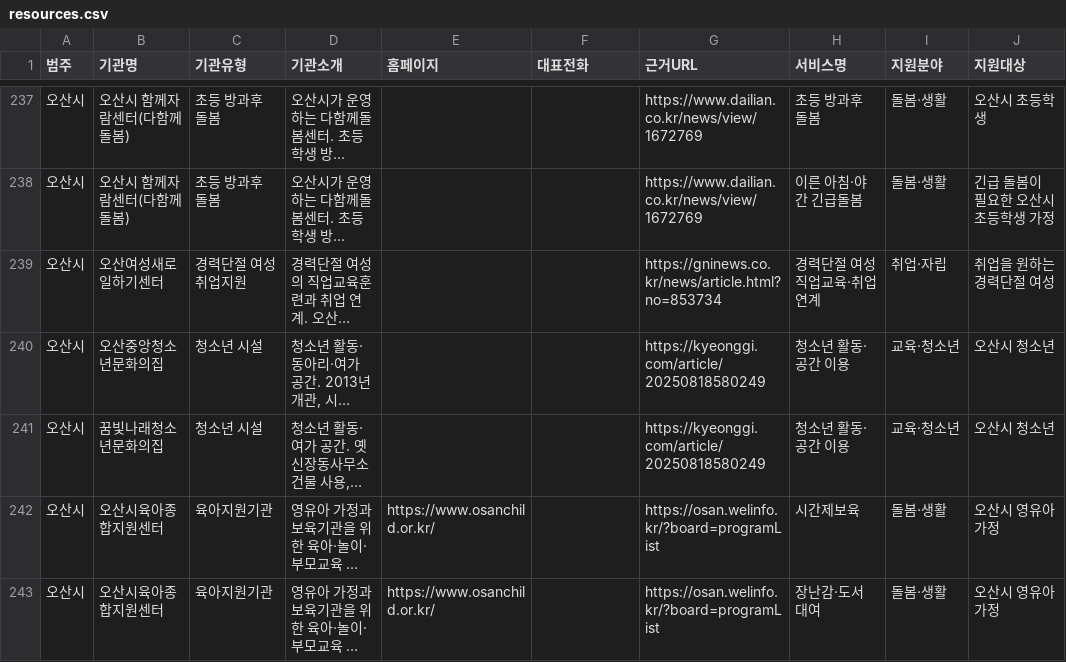
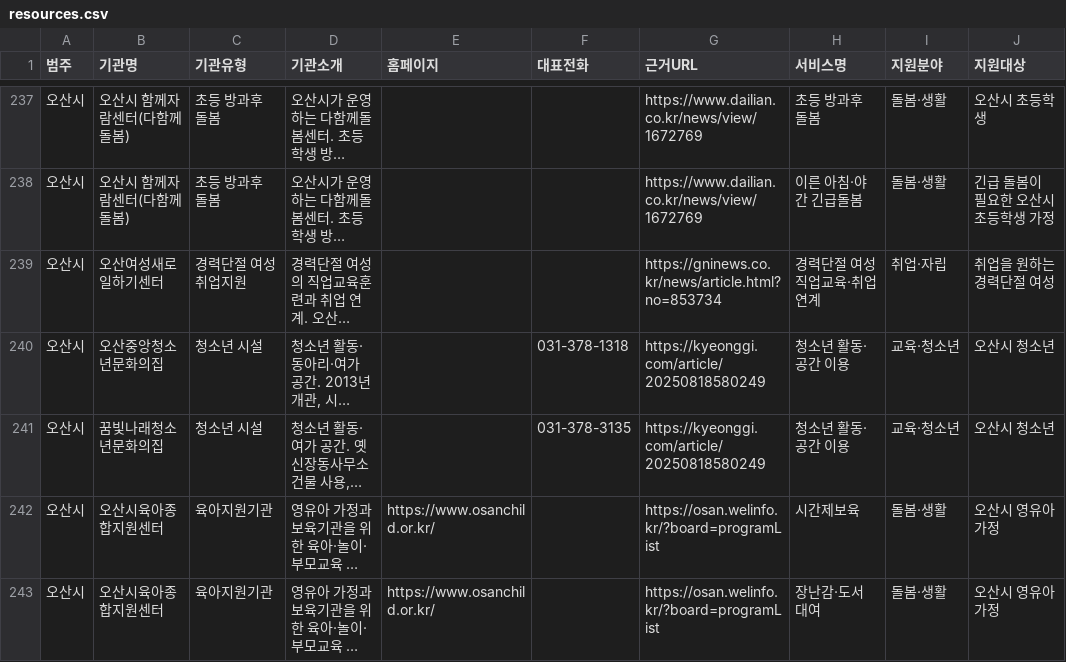
Before and after one commit to daily-jh/osansegyo-welfare-resources, a CSV file: data/resources.csv, drawn as a sheet; only a part is shown, gaps mark what is left out; long unchanged cells end in …; the diff names each change by its address in the sheet, - before the commit and + after, or states it on an @@ line.

```diff
--- a/data/resources.csv
+++ b/data/resources.csv
-F240 (대표전화): (empty)
+F240 (대표전화): 031-378-1318
-F241 (대표전화): (empty)
+F241 (대표전화): 031-378-3135
```
Also changed, not shown: data/contacts.csv, data/organizations.csv, 10 other files.
